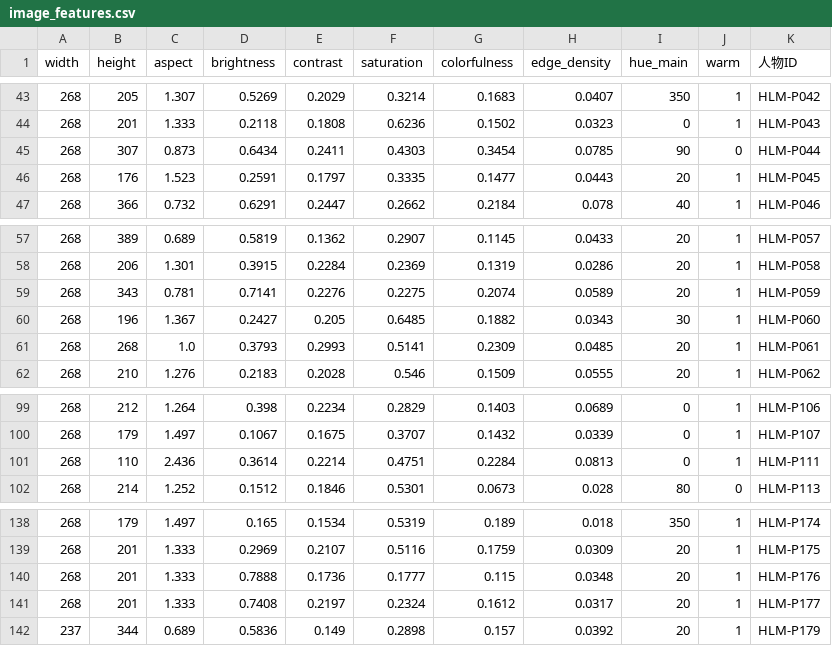
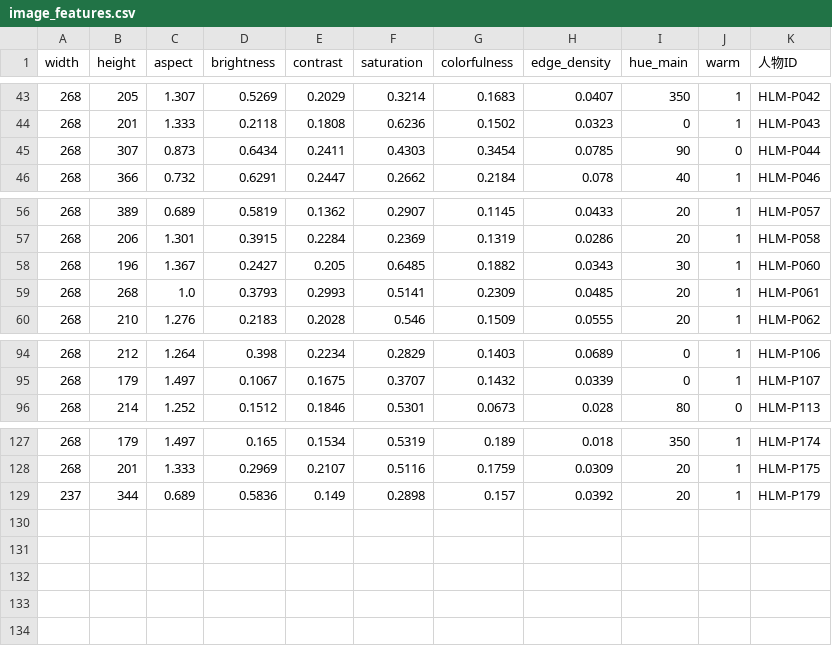
Before and after one commit to woaadan/hlm-network, a CSV file: data/processed/image_features.csv, drawn as a sheet; only a part is shown, gaps mark what is left out; the diff covers the shown part only.

```diff
--- a/data/processed/image_features.csv
+++ b/data/processed/image_features.csv
@@ -45,3 +45,2 @@
 268,307,0.873,0.6434,0.2411,0.4303,0.3454,0.0785,90,0,HLM-P044
-268,176,1.523,0.2591,0.1797,0.3335,0.1477,0.0443,20,1,HLM-P045
 268,366,0.732,0.6291,0.2447,0.2662,0.2184,0.078,40,1,HLM-P046
@@ -58,3 +57,2 @@
 268,206,1.301,0.3915,0.2284,0.2369,0.1319,0.0286,20,1,HLM-P058
-268,343,0.781,0.7141,0.2276,0.2275,0.2074,0.0589,20,1,HLM-P059
 268,196,1.367,0.2427,0.205,0.6485,0.1882,0.0343,30,1,HLM-P060
@@ -100,3 +95,2 @@
 268,179,1.497,0.1067,0.1675,0.3707,0.1432,0.0339,0,1,HLM-P107
-268,110,2.436,0.3614,0.2214,0.4751,0.2284,0.0813,0,1,HLM-P111
 268,214,1.252,0.1512,0.1846,0.5301,0.0673,0.028,80,0,HLM-P113
@@ -139,4 +128,2 @@
 268,201,1.333,0.2969,0.2107,0.5116,0.1759,0.0309,20,1,HLM-P175
-268,201,1.333,0.7888,0.1736,0.1777,0.115,0.0348,20,1,HLM-P176
-268,201,1.333,0.7408,0.2197,0.2324,0.1612,0.0317,20,1,HLM-P177
 237,344,0.689,0.5836,0.149,0.2898,0.157,0.0392,20,1,HLM-P179
```
Also changed, not shown: 8 removed rows elsewhere in this file, data/processed/node_metrics.csv, data/processed/persons.csv, 31 other files.
